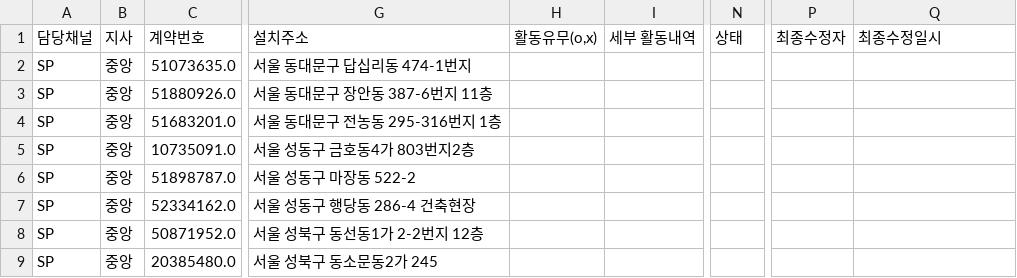
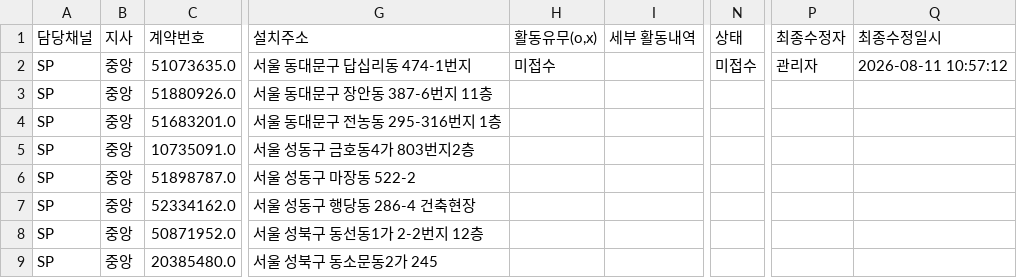
Before and after one commit to heebonpark/data-intel-field-2026-2Q-, a CSV file: db.csv, drawn as a sheet; only a part is shown, gaps mark what is left out; the diff names each change by its address in the sheet, - before the commit and + after, or states it on an @@ line.

Commit message:
Activity update: 한성에프****************** -> 미접수

```diff
--- a/db.csv
+++ b/db.csv
-H2 (활동유무(o,x)): (empty)
+H2 (활동유무(o,x)): 미접수
-N2 (상태): (empty)
+N2 (상태): 미접수
-P2 (최종수정자): (empty)
+P2 (최종수정자): 관리자
-Q2 (최종수정일시): (empty)
+Q2 (최종수정일시): 2026-08-11 10:57:12
```
